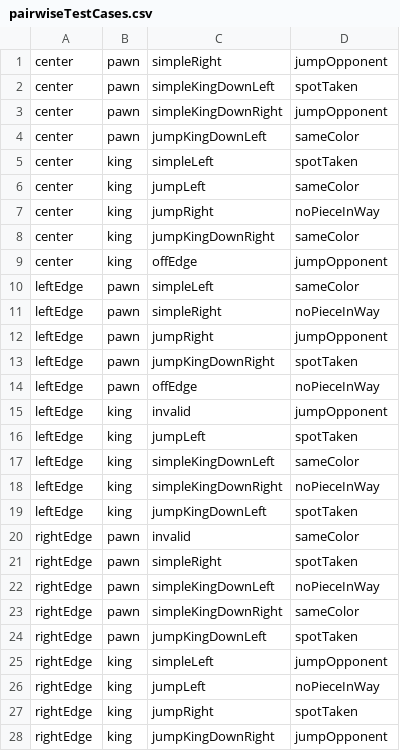
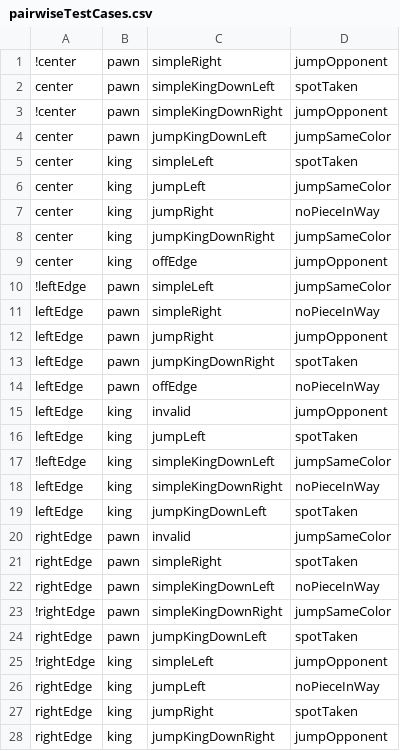
Before and after one commit to Ratchette/Checkers, a CSV file: pairwiseTestCases.csv, drawn as a sheet; only a part is shown; the diff covers the shown part only.

Commit message:
Marked the illegal jumps and illegal off edge moves

```diff
--- a/pairwiseTestCases.csv
+++ b/pairwiseTestCases.csv
@@ -1,11 +1,11 @@
-center,pawn,simpleRight,jumpOpponent
+!center,pawn,simpleRight,jumpOpponent
 center,pawn,simpleKingDownLeft,spotTaken
-center,pawn,simpleKingDownRight,jumpOpponent
-center,pawn,jumpKingDownLeft,sameColor
+!center,pawn,simpleKingDownRight,jumpOpponent
+center,pawn,jumpKingDownLeft,jumpSameColor
 center,king,simpleLeft,spotTaken
-center,king,jumpLeft,sameColor
+center,king,jumpLeft,jumpSameColor
 center,king,jumpRight,noPieceInWay
-center,king,jumpKingDownRight,sameColor
+center,king,jumpKingDownRight,jumpSameColor
 center,king,offEdge,jumpOpponent
-leftEdge,pawn,simpleLeft,sameColor
+!leftEdge,pawn,simpleLeft,jumpSameColor
 leftEdge,pawn,simpleRight,noPieceInWay
@@ -16,11 +16,11 @@ leftEdge,king,invalid,jumpOpponent
 leftEdge,king,jumpLeft,spotTaken
-leftEdge,king,simpleKingDownLeft,sameColor
+!leftEdge,king,simpleKingDownLeft,jumpSameColor
 leftEdge,king,simpleKingDownRight,noPieceInWay
 leftEdge,king,jumpKingDownLeft,spotTaken
-rightEdge,pawn,invalid,sameColor
+rightEdge,pawn,invalid,jumpSameColor
 rightEdge,pawn,simpleRight,spotTaken
 rightEdge,pawn,simpleKingDownLeft,noPieceInWay
-rightEdge,pawn,simpleKingDownRight,sameColor
+!rightEdge,pawn,simpleKingDownRight,jumpSameColor
 rightEdge,pawn,jumpKingDownLeft,spotTaken
-rightEdge,king,simpleLeft,jumpOpponent
+!rightEdge,king,simpleLeft,jumpOpponent
 rightEdge,king,jumpLeft,noPieceInWay
```
Also changed, not shown: 39 edited cells elsewhere in this file.
